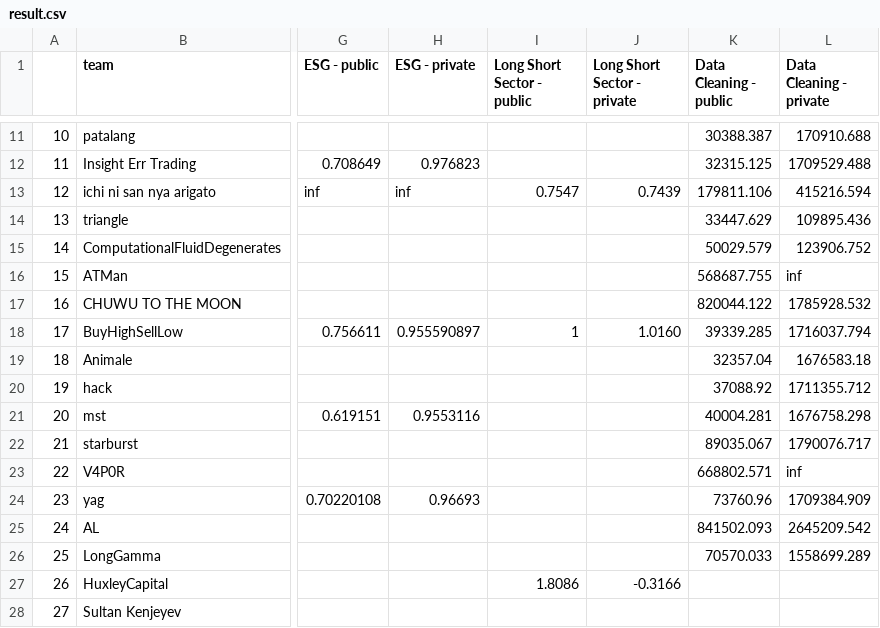
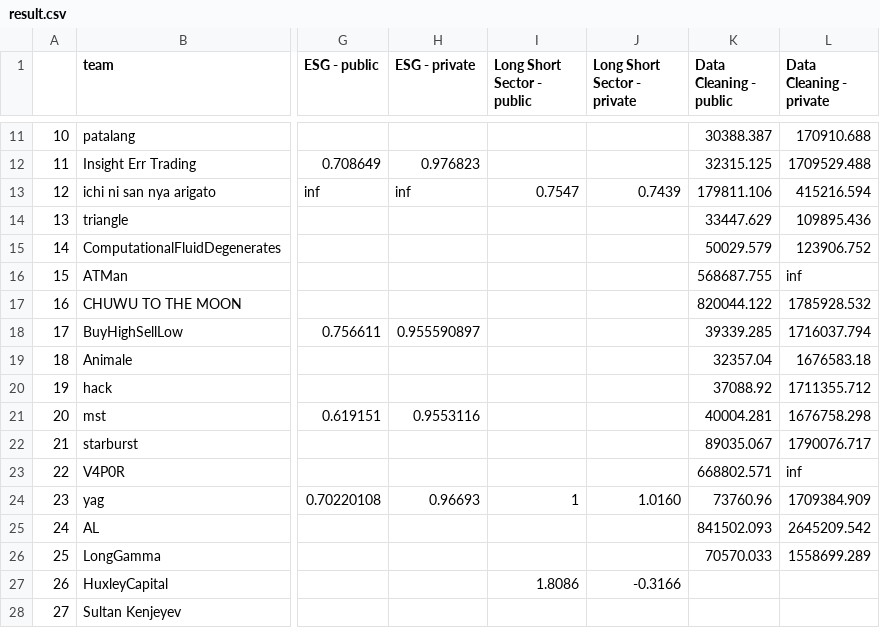
Before and after one commit to algotradingsoc/leaderboard, a CSV file: result.csv, drawn as a sheet; only a part is shown, gaps mark what is left out; the diff names each change by its address in the sheet, - before the commit and + after, or states it on an @@ line.

Commit message:
update long-short

```diff
--- a/result.csv
+++ b/result.csv
-I18 (Long Short Sector - public): 1
+I18 (Long Short Sector - public): (empty)
-J18 (Long Short Sector - private): 1.0160
+J18 (Long Short Sector - private): (empty)
-I24 (Long Short Sector - public): (empty)
+I24 (Long Short Sector - public): 1
-J24 (Long Short Sector - private): (empty)
+J24 (Long Short Sector - private): 1.0160
```
